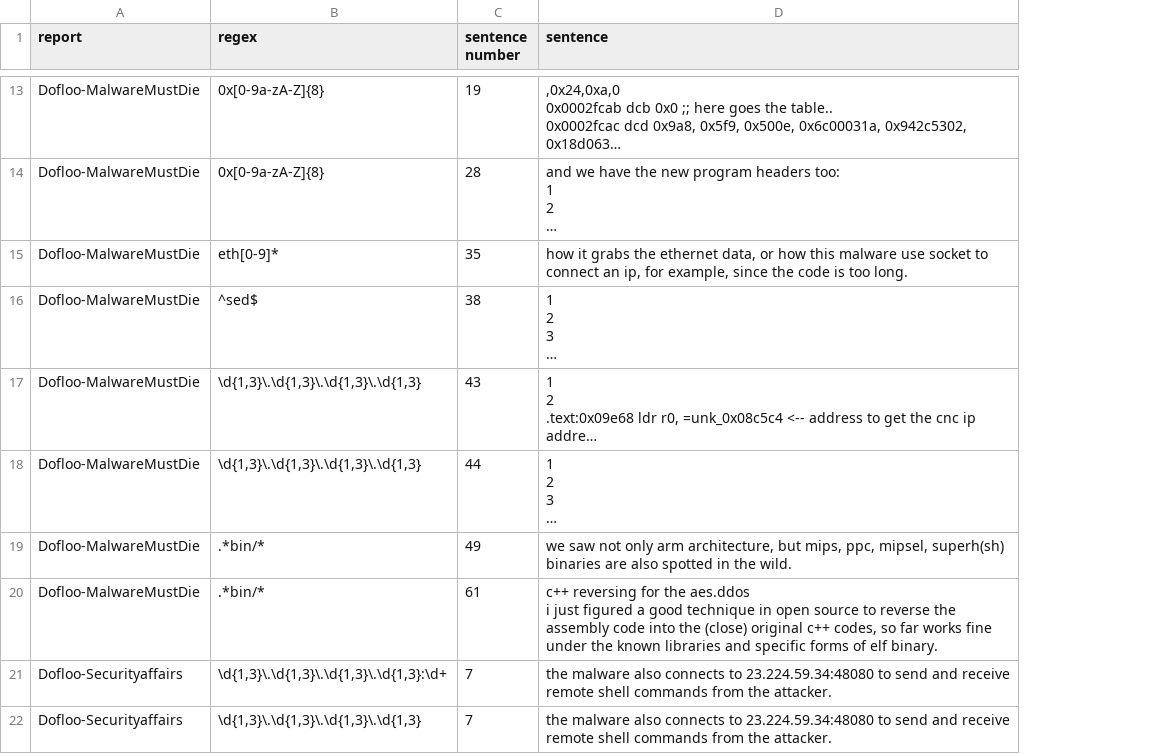
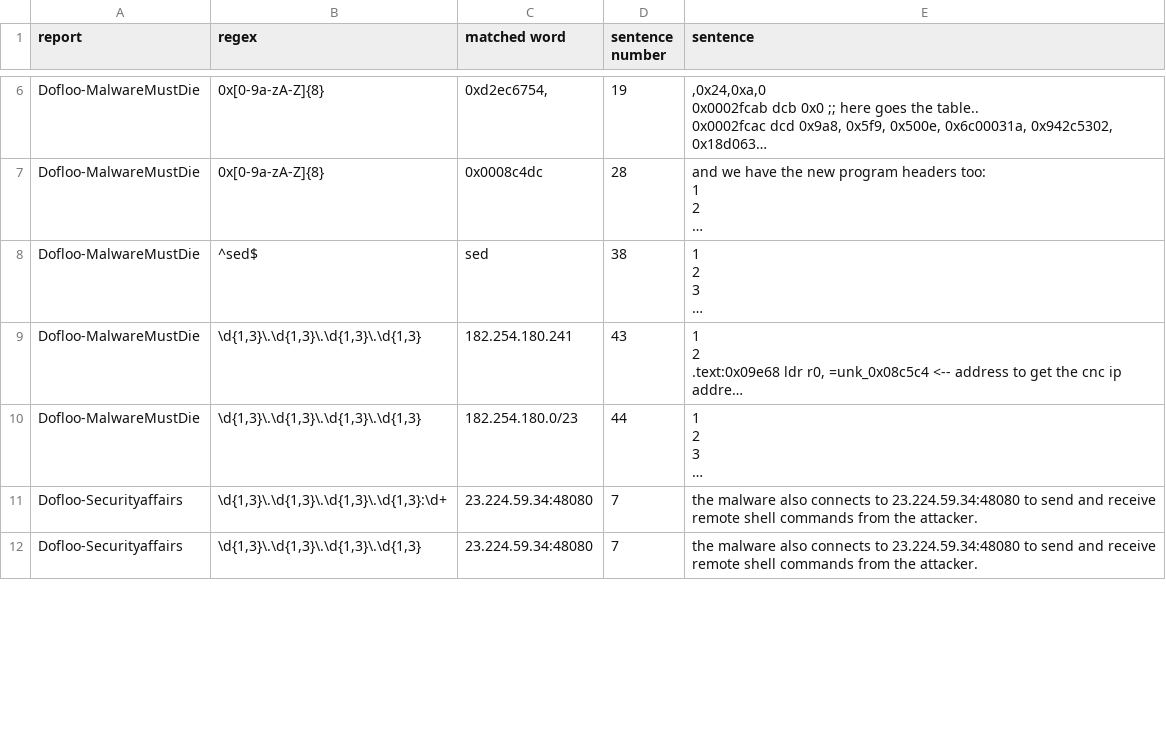
Before and after one commit to weberlu88/2022-CCoE, a CSV file: C sent nlp/比較Dofloo各樣本的ST/result/Dofloo_report_match_sent.csv, drawn as a sheet; only a part is shown, gaps mark what is left out; long unchanged cells end in …; removed rows and columns are numbered as before the commit, all else as after; ↵ is a line break in a cell; the diff covers the shown part only; the diff names each change by its address in the sheet, - before the commit and + after, or states it on an @@ line.

Commit message:
NLP: 優化regex, fset可顯示match word

```diff
--- a/C sent nlp/比較Dofloo各樣本的ST/result/Dofloo_report_match_sent.csv
+++ b/C sent nlp/比較Dofloo各樣本的ST/result/Dofloo_report_match_sent.csv
+column C (matched word), rows 6-12: 0xd2ec6754, | 0x0008c4dc | sed | 182.254.180.241 | 182.254.180.0/23 | 23.224.59.34:48080 | 23.224.59.34:48080
-row 15: Dofloo-MalwareMustDie | eth[0-9]* | 35 | how it grabs the ethernet data, or how this malware use socket to connect an ip, for example, since the code is too long.
-row 19: Dofloo-MalwareMustDie | .*bin/* | 49 | we saw not only arm architecture, but mips, ppc, mipsel, superh(sh) binaries are also spotted in the wild.
-row 20: Dofloo-MalwareMustDie | .*bin/* | 61 | c++ reversing for the aes.ddos ↵ i just figured a good technique in open source to reverse the assembly code into the (close) original c++ codes, so far works fine under the known libraries and specific forms of elf binary.
```
Also changed, not shown: 2 added rows, 9 removed rows and 14 edited cells elsewhere in this file, C sent nlp/比較Dofloo各樣本的ST/result/Dofloo_FamilySet_by_Regex.csv, 5 other files.
